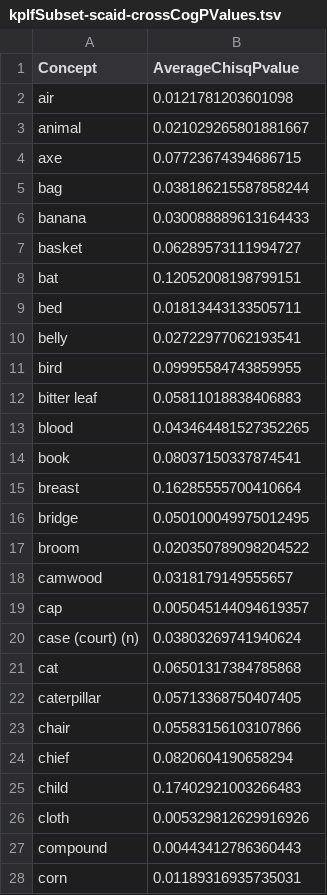
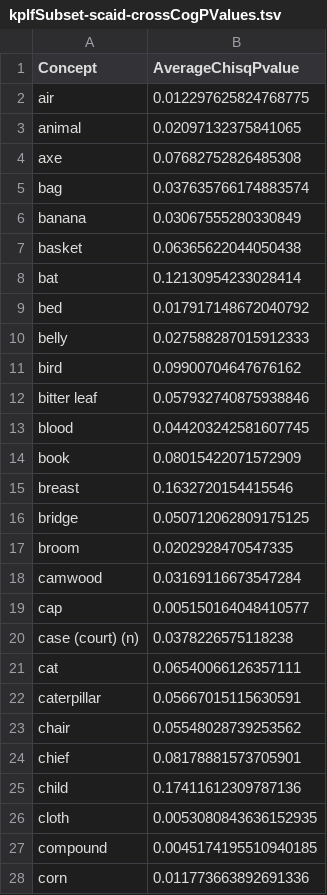
Before and after one commit to kpaam-cam/lowerfungom-wordlists, a TSV file: analyses/Phase3a-Fall2023/kplfSubset-scaid-crossCogPValues.tsv, drawn as a sheet; only a part is shown; the diff covers the shown part only.

```diff
--- a/analyses/Phase3a-Fall2023/kplfSubset-scaid-crossCogPValues.tsv
+++ b/analyses/Phase3a-Fall2023/kplfSubset-scaid-crossCogPValues.tsv
@@ -1,28 +1,28 @@
 Concept	AverageChisqPvalue
-air	0.0121781203601098
-animal	0.021029265801881667
-axe	0.07723674394686715
-bag	0.038186215587858244
-banana	0.030088889613164433
-basket	0.06289573111994727
-bat	0.12052008198799151
-bed	0.01813443133505711
-belly	0.02722977062193541
-bird	0.09995584743859955
-bitter leaf	0.05811018838406883
-blood	0.043464481527352265
-book	0.08037150337874541
-breast	0.16285555700410664
-bridge	0.050100049975012495
-broom	0.020350789098204522
-camwood	0.0318179149555657
-cap	0.005045144094619357
-case (court) (n)	0.03803269741940624
-cat	0.06501317384785868
-caterpillar	0.05713368750407405
-chair	0.05583156103107866
-chief	0.0820604190658294
-child	0.17402921003266483
-cloth	0.005329812629916926
-compound	0.00443412786360443
-corn	0.01189316935735031
+air	0.012297625824768775
+animal	0.02097132375841065
+axe	0.07682752826485308
+bag	0.037635766174883574
+banana	0.03067555280330849
+basket	0.06365622044050438
+bat	0.12130954233028414
+bed	0.017917148672040792
+belly	0.027588287015912333
+bird	0.09900704647676162
+bitter leaf	0.057932740875938846
+blood	0.044203242581607745
+book	0.08015422071572909
+breast	0.1632720154415546
+bridge	0.050712062809175125
+broom	0.0202928470547335
+camwood	0.03169116673547284
+cap	0.005150164048410577
+case (court) (n)	0.0378226575118238
+cat	0.06540066126357111
+caterpillar	0.05667015115630591
+chair	0.05548028739253562
+chief	0.08178881573705901
+child	0.17411612309787136
+cloth	0.0053080843636152935
+compound	0.0045174195510940185
+corn	0.011773663892691336
```
Also changed, not shown: 111 edited cells elsewhere in this file, analyses/Phase3a-Fall2023/kplfSubset-scaid-chisq.tsv, analyses/Phase3a-Fall2023/kplfSubset-scaid-sigChiSq.tsv, 21 other files.
